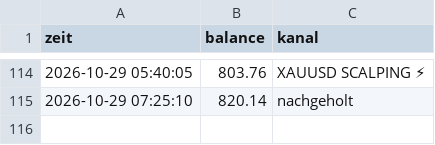
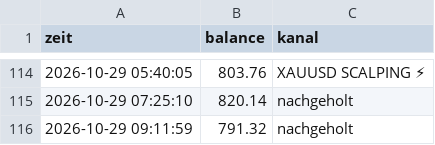
Before and after one commit to DerManagerBerlin/teletrader_code, a CSV file: kontostand.csv, drawn as a sheet; only a part is shown, gaps mark what is left out.

```diff
--- a/kontostand.csv
+++ b/kontostand.csv
@@ -115 +115,2 @@ zeit;balance;kanal
 2026-10-29 07:25:10;820.14;nachgeholt
+2026-10-29 09:11:59;791.32;nachgeholt
```
Also changed, not shown: 2 other files.
